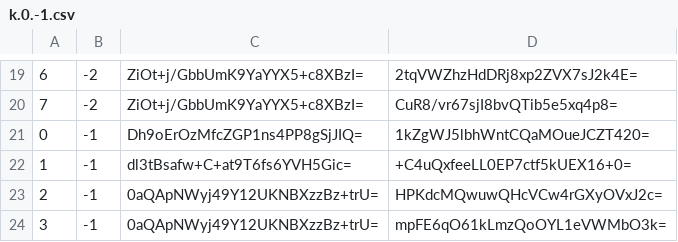
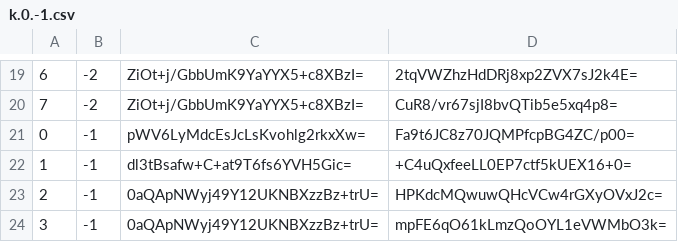
Before and after one commit to counterfitninja/chilled-nether, a CSV file: tiles/zoom.-1/metadata/k.0.-1.csv, drawn as a sheet; only a part is shown, gaps mark what is left out.

```diff
--- a/tiles/zoom.-1/metadata/k.0.-1.csv
+++ b/tiles/zoom.-1/metadata/k.0.-1.csv
@@ -20,3 +20,3 @@
 7,-2,ZiOt+j/GbbUmK9YaYYX5+c8XBzI=,CuR8/vr67sjI8bvQTib5e5xq4p8=
-0,-1,Dh9oErOzMfcZGP1ns4PP8gSjJIQ=,1kZgWJ5lbhWntCQaMOueJCZT420=
+0,-1,pWV6LyMdcEsJcLsKvohlg2rkxXw=,Fa9t6JC8z70JQMPfcpBG4ZC/p00=
 1,-1,dl3tBsafw+C+at9T6fs6YVH5Gic=,+C4uQxfeeLL0EP7ctf5kUEX16+0=
```
Also changed, not shown: tiles/zoom.-1/metadata/k.-1.-1.csv, tiles/zoom.-1/metadata/k.-1.0.csv, 46 other files.
